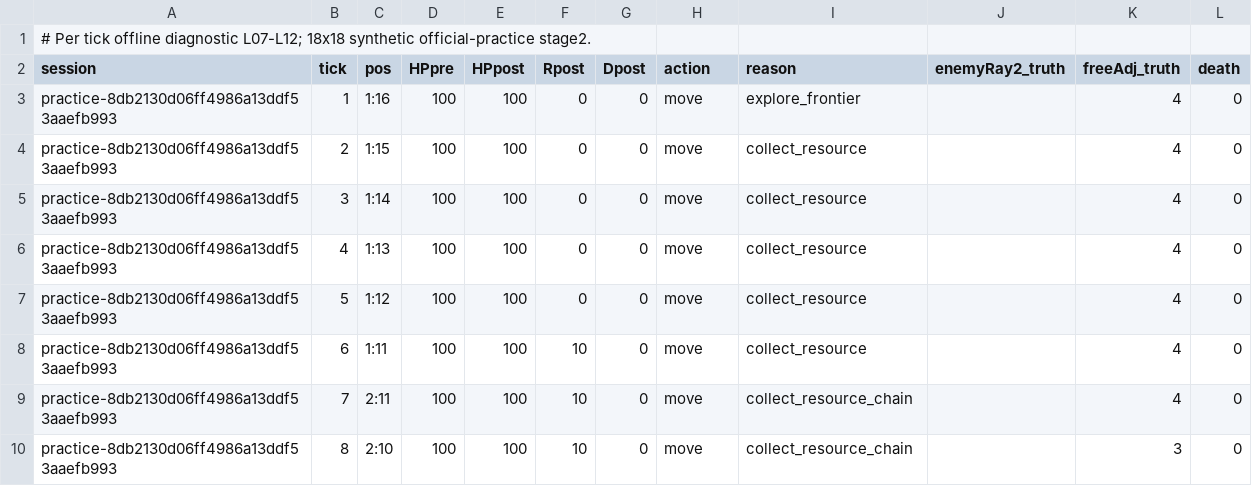
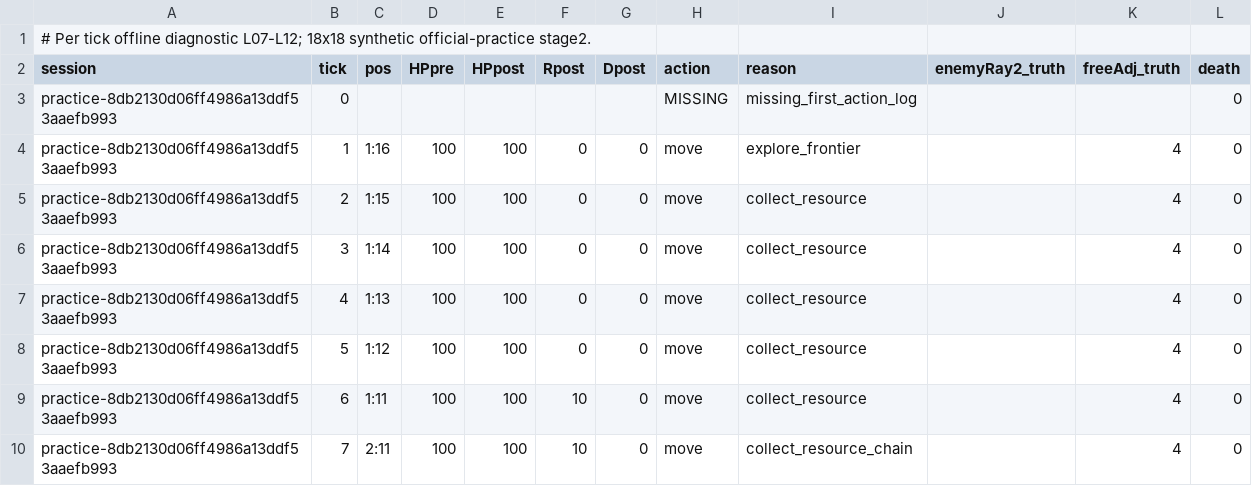
Before and after one commit to Frank-678/The-Logical-Structure-of-RMT-C, a TSV file: audits/2026-10-30-champion-decisions/L07-L12-ticks.tsv, drawn as a sheet; only a part is shown; the shorter side is filled out with more unchanged rows.

Commit message:
audit: explicitly preserve L07 tick-0 missing log; account for all 14k ticks

```diff
--- a/audits/2026-10-30-champion-decisions/L07-L12-ticks.tsv
+++ b/audits/2026-10-30-champion-decisions/L07-L12-ticks.tsv
@@ -2,2 +2,3 @@
 session	tick	pos	HPpre	HPpost	Rpost	Dpost	action	reason	enemyRay2_truth	freeAdj_truth	death
+practice-8db2130d06ff4986a13ddf53aaefb993	0						MISSING	missing_first_action_log			0
 practice-8db2130d06ff4986a13ddf53aaefb993	1	1:16	100	100	0	0	move	explore_frontier		4	0
```
